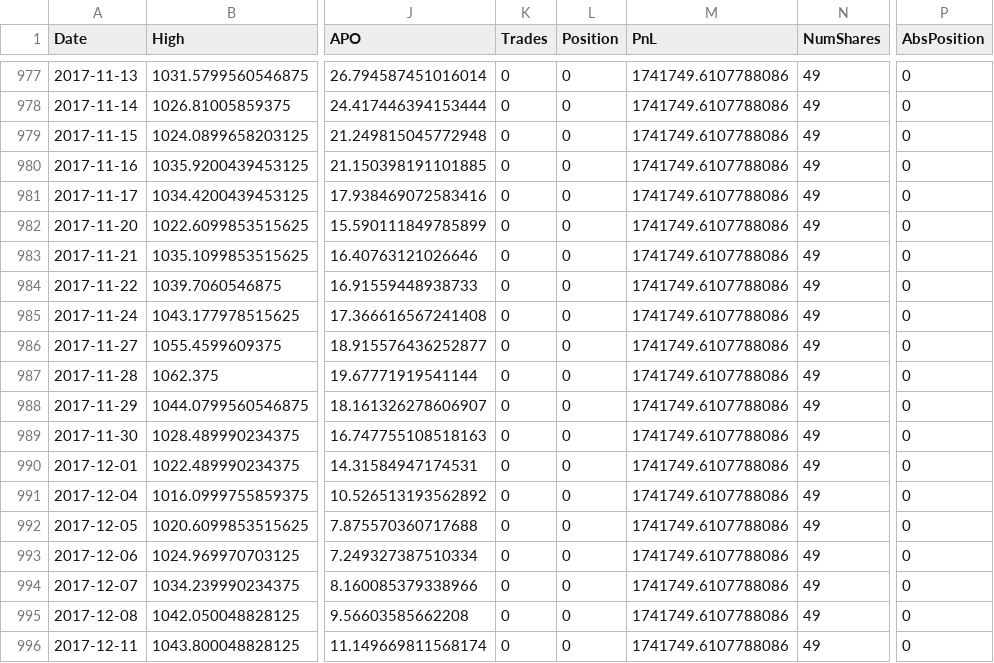
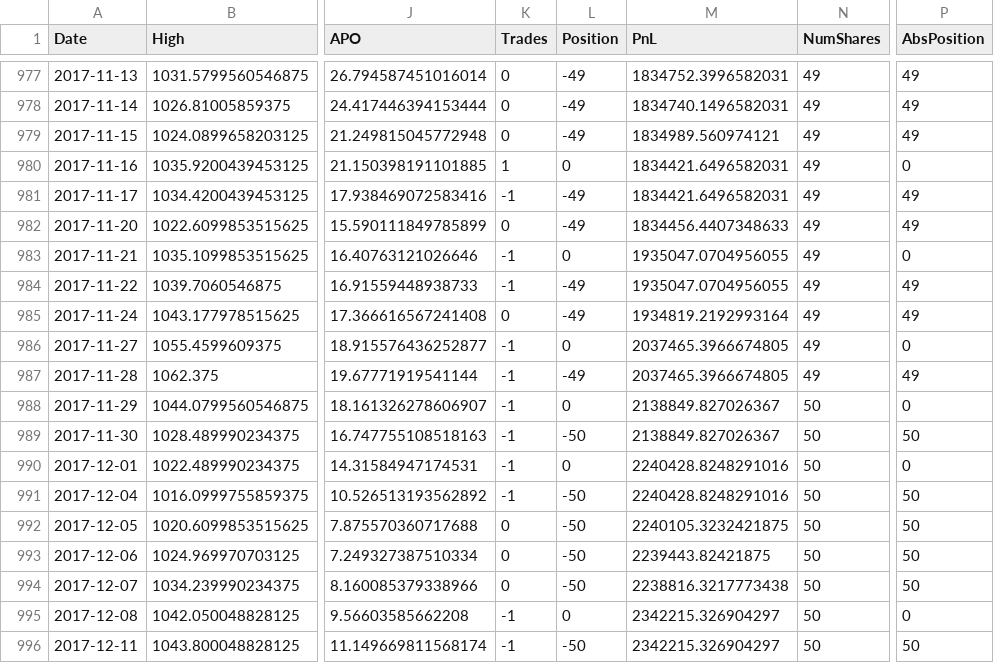
Before and after one commit to dpitic/Learn-Algorithmic-Trading, a CSV file: ch06/volatility_mean_reversion_dynamic_risk.csv, drawn as a sheet; only a part is shown, gaps mark what is left out; the diff covers the shown part only; the diff names each change by its address in the sheet, - before the commit and + after, or states it on an @@ line.

Commit message:
Aligned implementation to produce expected results.
Removed risk limit max traded volume risk limit which was flagging violations
and changing the behaviour of the algorithm. This parameter was not used in
the reference book, so it was removed from this implementation also.

```diff
--- a/ch06/volatility_mean_reversion_dynamic_risk.csv
+++ b/ch06/volatility_mean_reversion_dynamic_risk.csv
-L977:L979 (Position): 0
+L977:L979 (Position): -49
-M977 (PnL): 1741749.6107788086
+M977 (PnL): 1834752.3996582031
-P977:P979 (AbsPosition): 0
+P977:P979 (AbsPosition): 49
-M978 (PnL): 1741749.6107788086
+M978 (PnL): 1834740.1496582031
-M979 (PnL): 1741749.6107788086
+M979 (PnL): 1834989.560974121
-K980 (Trades): 0
+K980 (Trades): 1
-M980:M981 (PnL): 1741749.6107788086
+M980:M981 (PnL): 1834421.6496582031
-K981 (Trades): 0
+K981 (Trades): -1
-L981:L982 (Position): 0
+L981:L982 (Position): -49
-P981:P982 (AbsPosition): 0
+P981:P982 (AbsPosition): 49
-M982 (PnL): 1741749.6107788086
+M982 (PnL): 1834456.4407348633
-K983:K984 (Trades): 0
+K983:K984 (Trades): -1
-M983:M984 (PnL): 1741749.6107788086
+M983:M984 (PnL): 1935047.0704956055
-L984:L985 (Position): 0
+L984:L985 (Position): -49
-P984:P985 (AbsPosition): 0
+P984:P985 (AbsPosition): 49
-M985 (PnL): 1741749.6107788086
+M985 (PnL): 1934819.2192993164
-K986:K991 (Trades): 0
+K986:K991 (Trades): -1
-M986:M987 (PnL): 1741749.6107788086
+M986:M987 (PnL): 2037465.3966674805
-L987 (Position): 0
+L987 (Position): -49
-P987 (AbsPosition): 0
+P987 (AbsPosition): 49
-M988:M989 (PnL): 1741749.6107788086
+M988:M989 (PnL): 2138849.827026367
-N988:N996 (NumShares): 49
+N988:N996 (NumShares): 50
-L989 (Position): 0
+L989 (Position): -50
-P989 (AbsPosition): 0
+P989 (AbsPosition): 50
-M990:M991 (PnL): 1741749.6107788086
+M990:M991 (PnL): 2240428.8248291016
-L991:L994 (Position): 0
+L991:L994 (Position): -50
-P991:P994 (AbsPosition): 0
+P991:P994 (AbsPosition): 50
-M992 (PnL): 1741749.6107788086
+M992 (PnL): 2240105.3232421875
-M993 (PnL): 1741749.6107788086
+M993 (PnL): 2239443.82421875
-M994 (PnL): 1741749.6107788086
+M994 (PnL): 2238816.3217773438
-K995:K996 (Trades): 0
+K995:K996 (Trades): -1
-M995:M996 (PnL): 1741749.6107788086
+M995:M996 (PnL): 2342215.326904297
-L996 (Position): 0
+L996 (Position): -50
-P996 (AbsPosition): 0
+P996 (AbsPosition): 50
```
Also changed, not shown: 117 edited cells elsewhere in this file, 2 other files.
